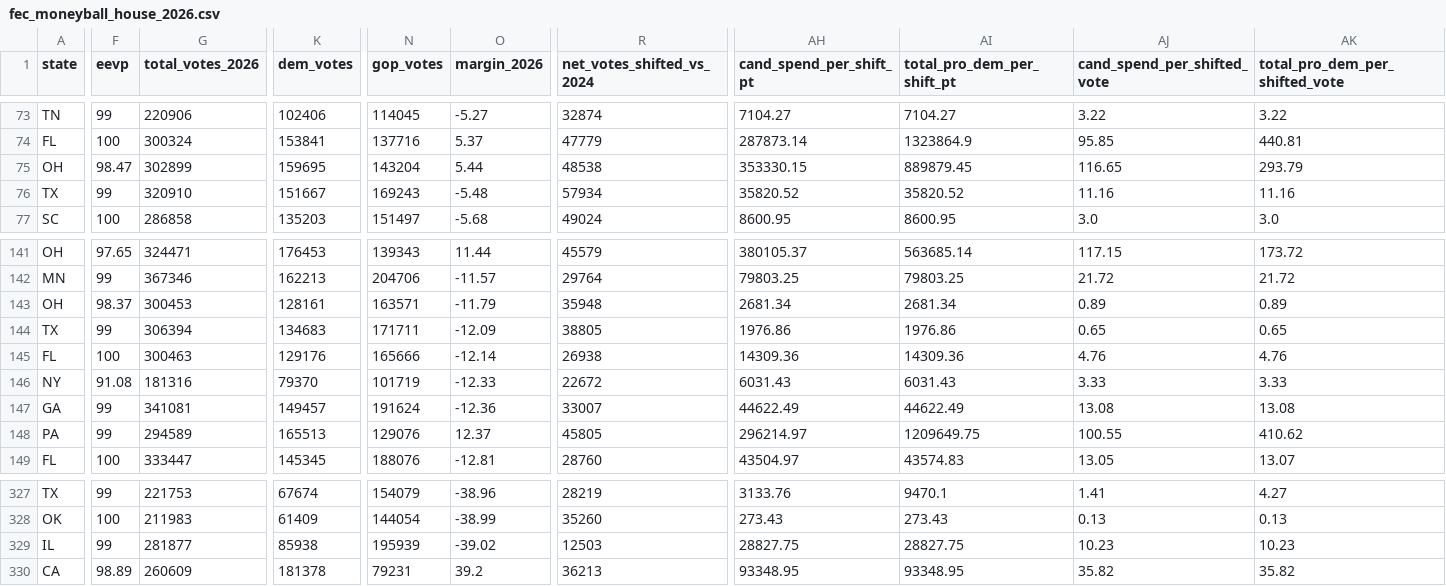
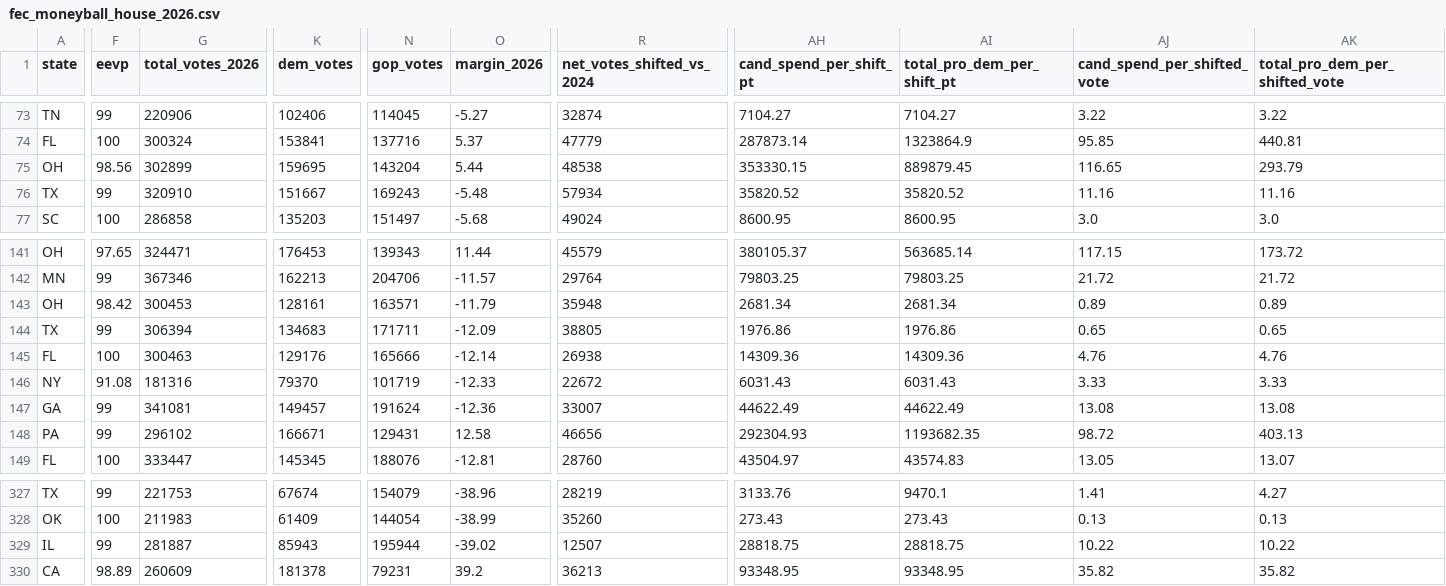
Before and after one commit to mike10010100/elections-2026, a CSV file: site_data/fec_moneyball_house_2026.csv, drawn as a sheet; only a part is shown, gaps mark what is left out; the diff covers the shown part only; the diff names each change by its address in the sheet, - before the commit and + after, or states it on an @@ line.

Commit message:
chore(data): auto-update live 2026 election results & analysis charts

```diff
--- a/site_data/fec_moneyball_house_2026.csv
+++ b/site_data/fec_moneyball_house_2026.csv
-F75 (eevp): 98.47
+F75 (eevp): 98.56
-F143 (eevp): 98.37
+F143 (eevp): 98.42
-G148 (total_votes_2026): 294589
+G148 (total_votes_2026): 296102
-K148 (dem_votes): 165513
+K148 (dem_votes): 166671
-N148 (gop_votes): 129076
+N148 (gop_votes): 129431
-O148 (margin_2026): 12.37
+O148 (margin_2026): 12.58
-R148 (net_votes_shifted_vs_2024): 45805
+R148 (net_votes_shifted_vs_2024): 46656
-AH148 (cand_spend_per_shift_pt): 296214.97
+AH148 (cand_spend_per_shift_pt): 292304.93
-AI148 (total_pro_dem_per_shift_pt): 1209649.75
+AI148 (total_pro_dem_per_shift_pt): 1193682.35
-AJ148 (cand_spend_per_shifted_vote): 100.55
+AJ148 (cand_spend_per_shifted_vote): 98.72
-AK148 (total_pro_dem_per_shifted_vote): 410.62
+AK148 (total_pro_dem_per_shifted_vote): 403.13
-G329 (total_votes_2026): 281877
+G329 (total_votes_2026): 281887
-K329 (dem_votes): 85938
+K329 (dem_votes): 85943
-N329 (gop_votes): 195939
+N329 (gop_votes): 195944
-R329 (net_votes_shifted_vs_2024): 12503
+R329 (net_votes_shifted_vs_2024): 12507
-AH329 (cand_spend_per_shift_pt): 28827.75
+AH329 (cand_spend_per_shift_pt): 28818.75
-AI329 (total_pro_dem_per_shift_pt): 28827.75
+AI329 (total_pro_dem_per_shift_pt): 28818.75
-AJ329 (cand_spend_per_shifted_vote): 10.23
+AJ329 (cand_spend_per_shifted_vote): 10.22
-AK329 (total_pro_dem_per_shifted_vote): 10.23
+AK329 (total_pro_dem_per_shifted_vote): 10.22
```
Also changed, not shown: 1 edited cell elsewhere in this file, site_data/fec_moneyball_senate_2026.csv, site_data/rhetoric_vs_record_2026.csv, 18 other files.
